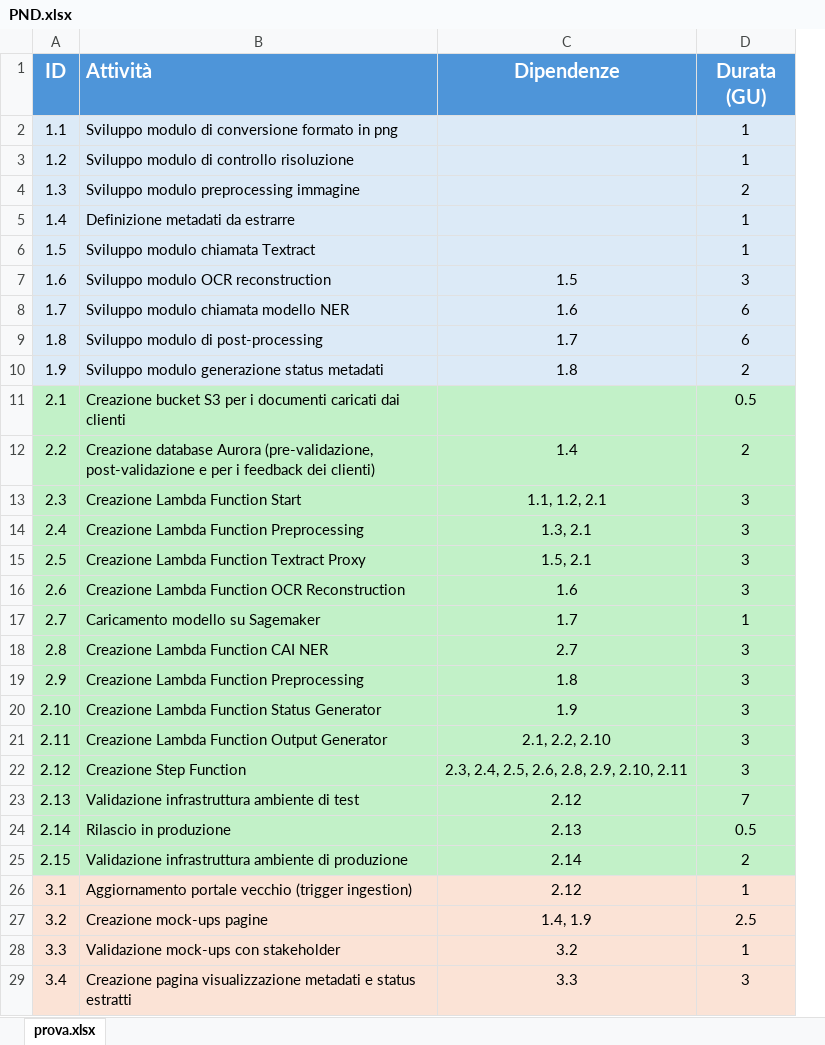
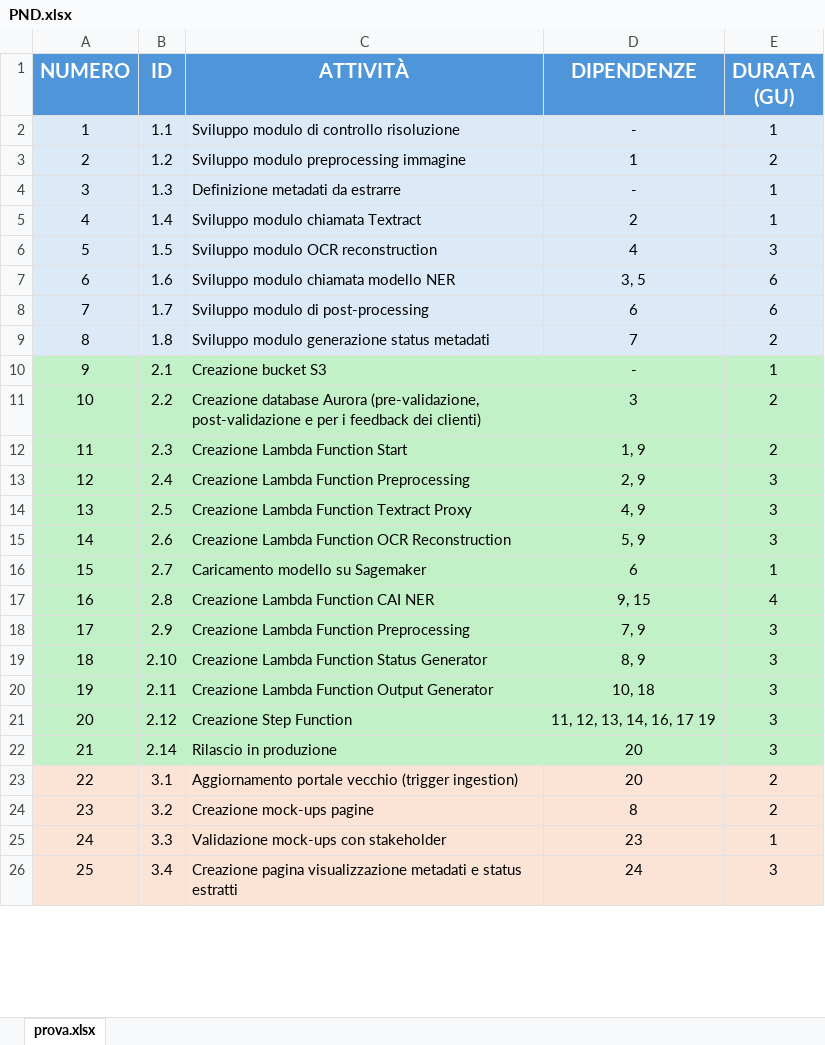
Before and after one commit to Lorenzo-Gardini/Project-Management, an Excel workbook: report/planning/PND.xlsx, sheet prova.xlsx, drawn as a sheet; only a part is shown; values as stored, in another font and other column widths than the file's, no borders; removed rows and columns are numbered as before the commit, all else as after; the diff covers the shown part only; the diff names each change by its address in the sheet, - before the commit and + after, or states it on an @@ line.

```diff
--- a/report/planning/PND.xlsx (sheet prova.xlsx)
+++ b/report/planning/PND.xlsx (sheet prova.xlsx)
+column A (NUMERO), rows 2-26: 1 | 2 | 3 | 4 | 5 | 6 | 7 | 8 | 9 | 10 | 11 | 12 | 13 | 14 | 15 | 16 | 17 | 18 | 19 | 20 | 21 | 22 | 23 | 24 | 25
-column C (Dipendenze), rows 7-9: 1.5 | 1.6 | 1.7; rows 12-22: 1.4 | 1.1, 1.2, 2.1 | 1.3, 2.1 | 1.5, 2.1 | 1.6 | 1.7 | 2.7 | 1.8 | 1.9 | 2.1, 2.2, 2.10 | 2.3, 2.4, 2.5, 2.6, 2.8, 2.9, 2.10, 2.11; row 24: 2.13; rows 26-29: 2.12 | 1.4, 1.9 | 3.2 | 3.3
+column D (DIPENDENZE), rows 2-26: - | 1 | - | 2 | 4 | 3, 5 | 6 | 7 | - | 3 | 1, 9 | 2, 9 | 4, 9 | 5, 9 | 6 | 9, 15 | 7, 9 | 8, 9 | 10, 18 | 11, 12, 13, 14, 16, 17 19 | 20 | 20 | 8 | 23 | 24
-C1: Attività
+C1: ATTIVITÀ
-C1 alignment: left
+C1 alignment: center
-E1: Durata (GU)
+E1: DURATA (GU)
-C2 (ATTIVITÀ): Sviluppo modulo di conversione formato in png
+C2 (ATTIVITÀ): Sviluppo modulo di controllo risoluzione
-C3 (ATTIVITÀ): Sviluppo modulo di controllo risoluzione
+C3 (ATTIVITÀ): Sviluppo modulo preprocessing immagine
-E3 (DURATA (GU)): 1
+E3 (DURATA (GU)): 2
-C4 (ATTIVITÀ): Sviluppo modulo preprocessing immagine
+C4 (ATTIVITÀ): Definizione metadati da estrarre
-E4 (DURATA (GU)): 2
+E4 (DURATA (GU)): 1
-C5 (ATTIVITÀ): Definizione metadati da estrarre
+C5 (ATTIVITÀ): Sviluppo modulo chiamata Textract
-C6 (ATTIVITÀ): Sviluppo modulo chiamata Textract
+C6 (ATTIVITÀ): Sviluppo modulo OCR reconstruction
-E6 (DURATA (GU)): 1
+E6 (DURATA (GU)): 3
-C7 (ATTIVITÀ): Sviluppo modulo OCR reconstruction
+C7 (ATTIVITÀ): Sviluppo modulo chiamata modello NER
-E7 (DURATA (GU)): 3
+E7 (DURATA (GU)): 6
-C8 (ATTIVITÀ): Sviluppo modulo chiamata modello NER
+C8 (ATTIVITÀ): Sviluppo modulo di post-processing
-C9 (ATTIVITÀ): Sviluppo modulo di post-processing
+C9 (ATTIVITÀ): Sviluppo modulo generazione status metadati
-E9 (DURATA (GU)): 6
+E9 (DURATA (GU)): 2
-row 10: 1.9 | Sviluppo modulo generazione status metadati | 1.8 | 2
-C10 (ATTIVITÀ): Creazione bucket S3 per i documenti caricati dai clienti
+C10 (ATTIVITÀ): Creazione bucket S3
-E10 (DURATA (GU)): 0.5
+E10 (DURATA (GU)): 1
-E12 (DURATA (GU)): 3
+E12 (DURATA (GU)): 2
-E17 (DURATA (GU)): 3
+E17 (DURATA (GU)): 4
-row 23: 2.13 | Validazione infrastruttura ambiente di test | 2.12 | 7
-E22 (DURATA (GU)): 0.5
+E22 (DURATA (GU)): 3
-row 25: 2.15 | Validazione infrastruttura ambiente di produzione | 2.14 | 2
-E23 (DURATA (GU)): 1
+E23 (DURATA (GU)): 2
-E24 (DURATA (GU)): 2.5
+E24 (DURATA (GU)): 2
```
Also changed, not shown: 1 added row, 12 removed rows and 17 edited cells elsewhere in this sheet, 16 other files.
